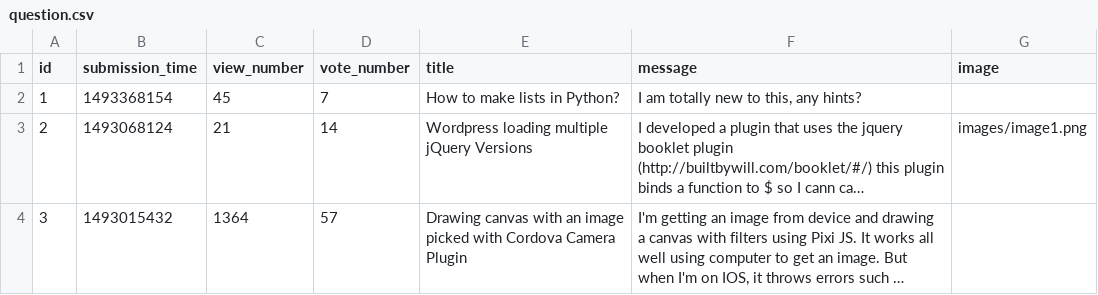
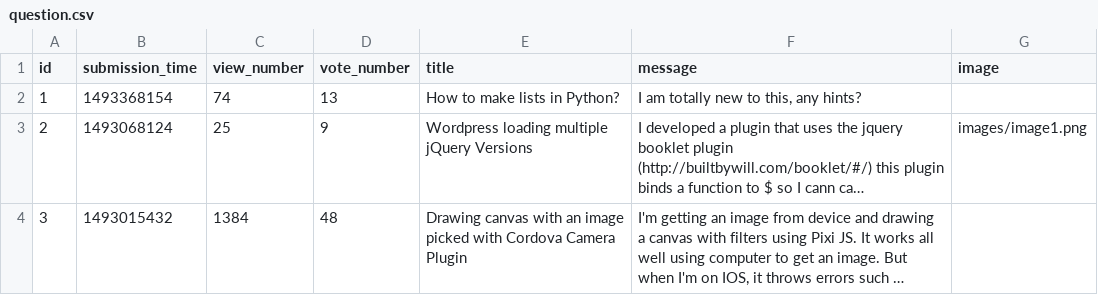
Before and after one commit to Pietrus914/Ask-mate-sprint-1, a CSV file: sample_data/question.csv, drawn as a sheet; long unchanged cells end in …; the diff names each change by its address in the sheet, - before the commit and + after, or states it on an @@ line.

```diff
--- a/sample_data/question.csv
+++ b/sample_data/question.csv
-C2 (view_number): 45
+C2 (view_number): 74
-D2 (vote_number): 7
+D2 (vote_number): 13
-C3 (view_number): 21
+C3 (view_number): 25
-D3 (vote_number): 14
+D3 (vote_number): 9
-C4 (view_number): 1364
+C4 (view_number): 1384
-D4 (vote_number): 57
+D4 (vote_number): 48
```
Also changed, not shown: 2 other files.
